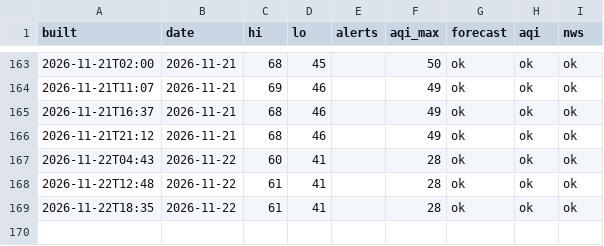
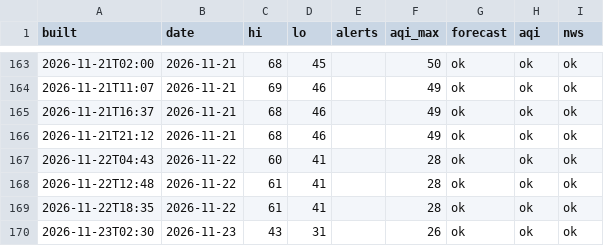
Before and after one commit to pmoto77-bit/closet-kindle, a CSV file: data/history.csv, drawn as a sheet; only a part is shown, gaps mark what is left out; the diff names each change by its address in the sheet, - before the commit and + after, or states it on an @@ line.

```diff
--- a/data/history.csv
+++ b/data/history.csv
+row 170: 2026-11-23T02:30 | 2026-11-23 | 43 | 31 |  | 26 | ok | ok | ok
```
Also changed, not shown: 1 other file.
